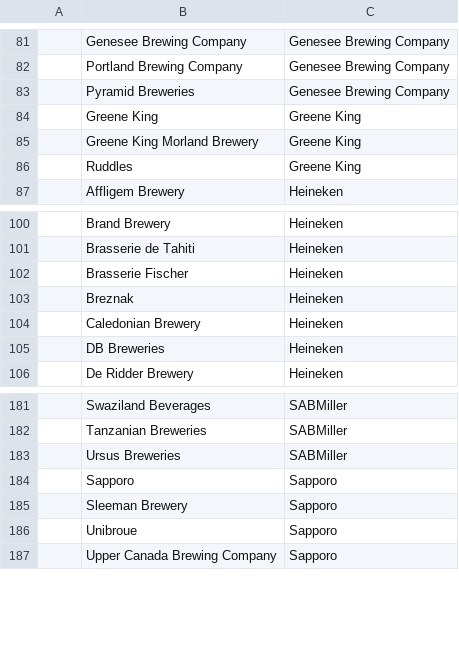
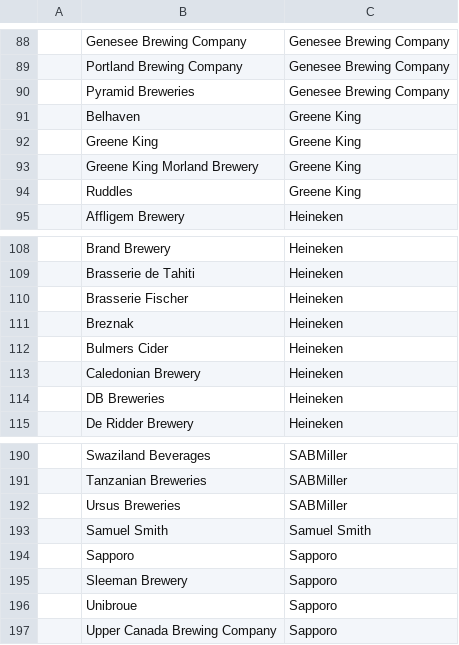
Before and after one commit to anzelpwj/Beer_server, a CSV file: Brands.csv, drawn as a sheet; only a part is shown, gaps mark what is left out; the diff covers the shown part only; the diff names each change by its address in the sheet, - before the commit and + after, or states it on an @@ line.

```diff
--- a/Brands.csv
+++ b/Brands.csv
+row 91:  | Belhaven | Greene King
+row 112:  | Bulmers Cider | Heineken
+row 193:  | Samuel Smith | Samuel Smith
```
Also changed, not shown: 8 added rows, 1 removed row and 8 edited cells elsewhere in this file, Beer_taxonomy.csv, Regions.csv.
